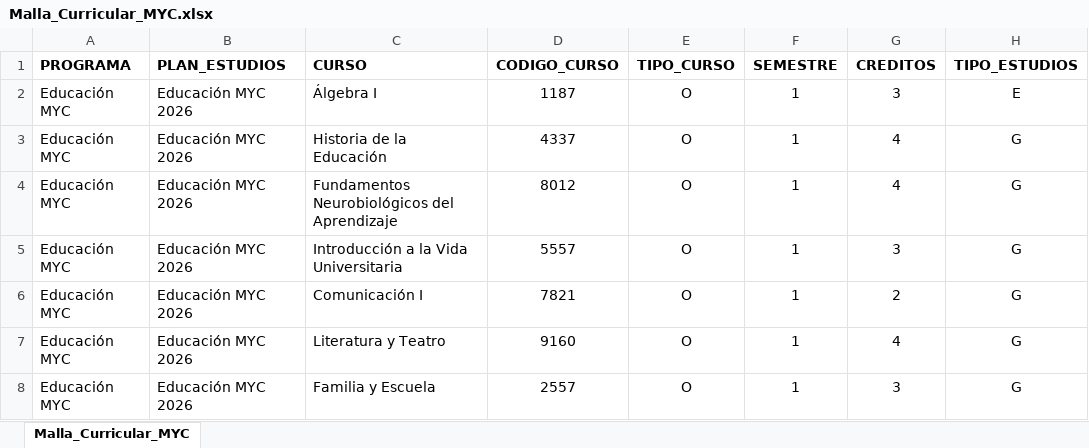
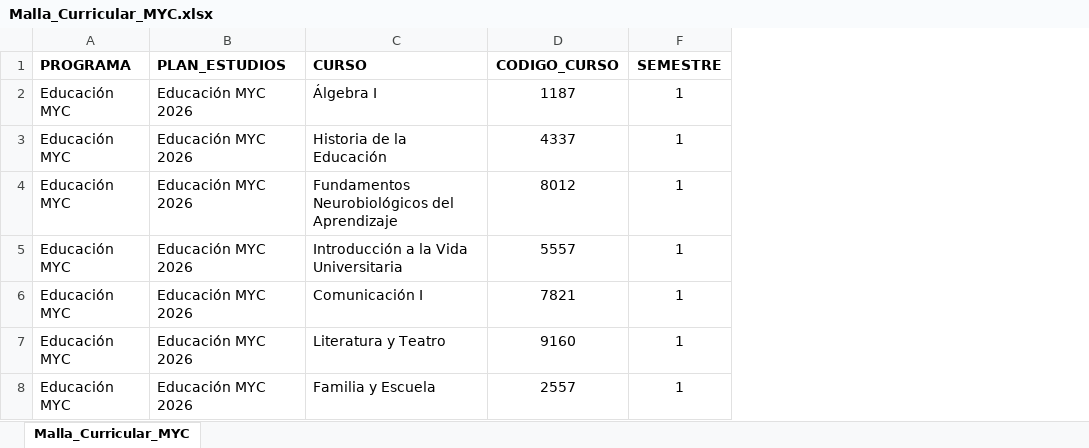
Before and after one commit to alexandercabana17-sketch/Consumo_horas_educacion_secundaria, an Excel workbook: datos/Malla_Curricular_MYC.xlsx, sheet Malla_Curricular_MYC, drawn as a sheet; only a part is shown; values as stored, in another font and other column widths than the file's, no borders; the diff covers the shown part only; the diff names each change by its address in the sheet, - before the commit and + after, or states it on an @@ line.

```diff
--- a/datos/Malla_Curricular_MYC.xlsx (sheet Malla_Curricular_MYC)
+++ b/datos/Malla_Curricular_MYC.xlsx (sheet Malla_Curricular_MYC)
@@ column E (TIPO_CURSO) hidden, rows 2-8: all O @@
@@ column G (CREDITOS) hidden, rows 2-8: 3 | 4 | 4 | 3 | 2 | 4 | 3 @@
@@ column H (TIPO_ESTUDIOS) hidden, rows 2-8: E | G | G | G | G | G | G @@
```
Also changed, not shown: 21 edited cells elsewhere in this sheet, datos/Malla_Curricular_LLYA.xlsx, salida/excel/consumo_horas_educacion_secundaria.xlsx, 24 other files.
